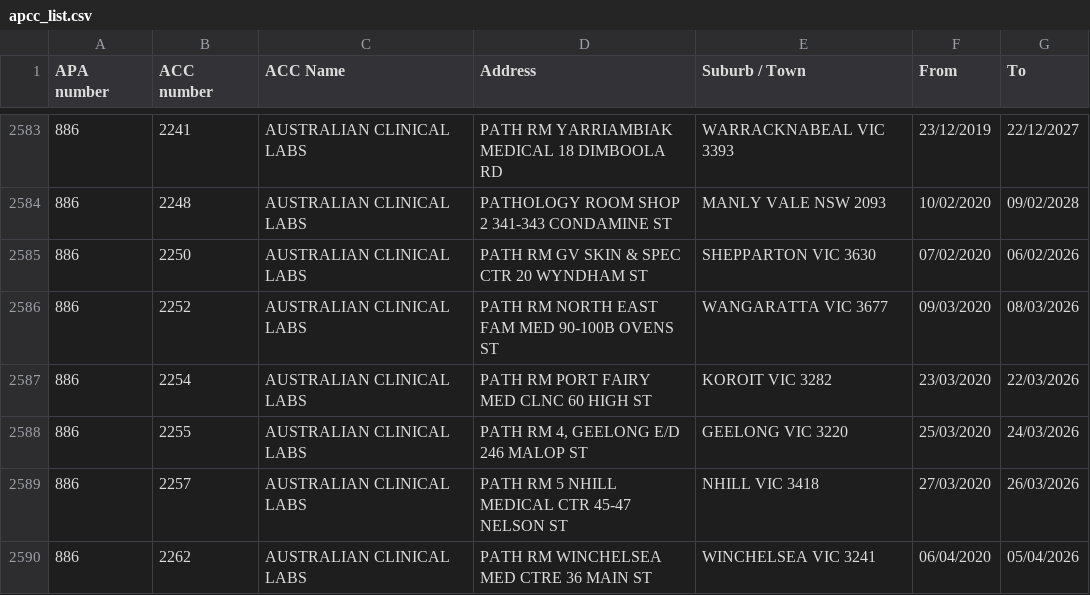
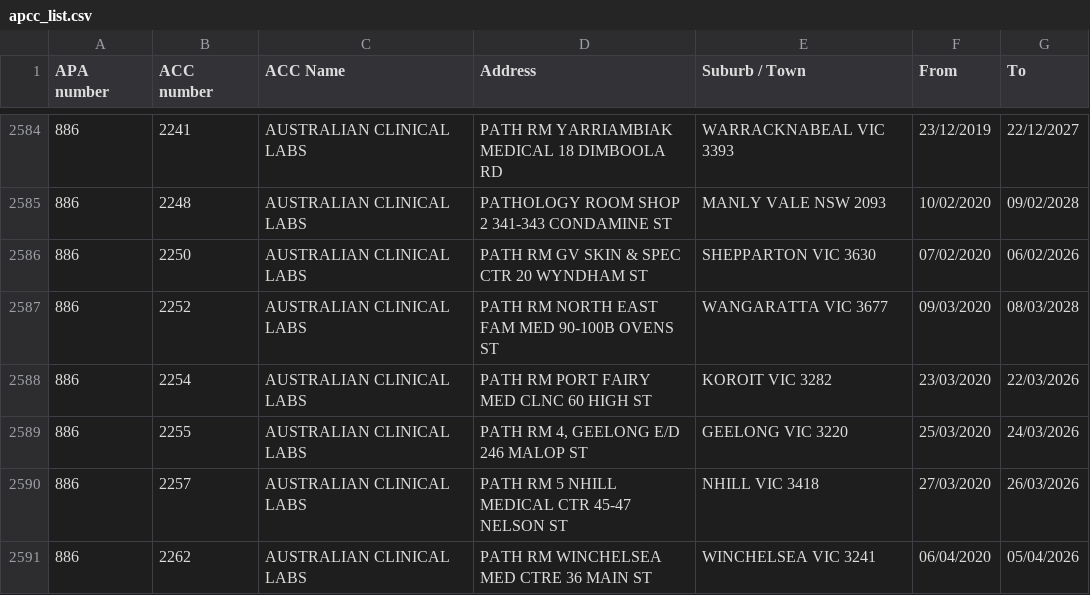
Before and after one commit to nwbort/apcc, a CSV file: apcc_list.csv, drawn as a sheet; only a part is shown, gaps mark what is left out; the diff covers the shown part only.

```diff
--- a/apcc_list.csv
+++ b/apcc_list.csv
@@ -2585,3 +2586,3 @@ APA number,ACC number,ACC Name,Address,Suburb / Town,From,To
 886,2250,AUSTRALIAN CLINICAL LABS,PATH RM GV SKIN & SPEC CTR 20 WYNDHAM ST,SHEPPARTON VIC 3630,07/02/2020,06/02/2026
-886,2252,AUSTRALIAN CLINICAL LABS,PATH RM NORTH EAST FAM MED 90-100B OVENS ST,WANGARATTA VIC 3677,09/03/2020,08/03/2026
+886,2252,AUSTRALIAN CLINICAL LABS,PATH RM NORTH EAST FAM MED 90-100B OVENS ST,WANGARATTA VIC 3677,09/03/2020,08/03/2028
 886,2254,AUSTRALIAN CLINICAL LABS,PATH RM PORT FAIRY MED CLNC 60 HIGH ST,KOROIT VIC 3282,23/03/2020,22/03/2026
```
Also changed, not shown: 2 added rows, 1 removed row and 6 edited cells elsewhere in this file.
